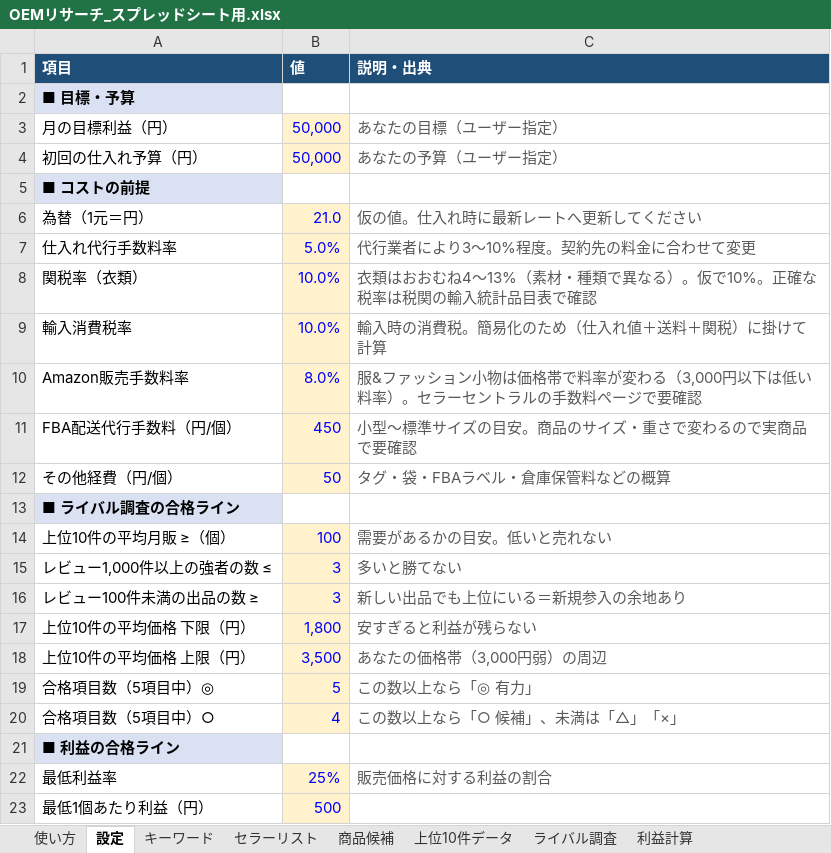
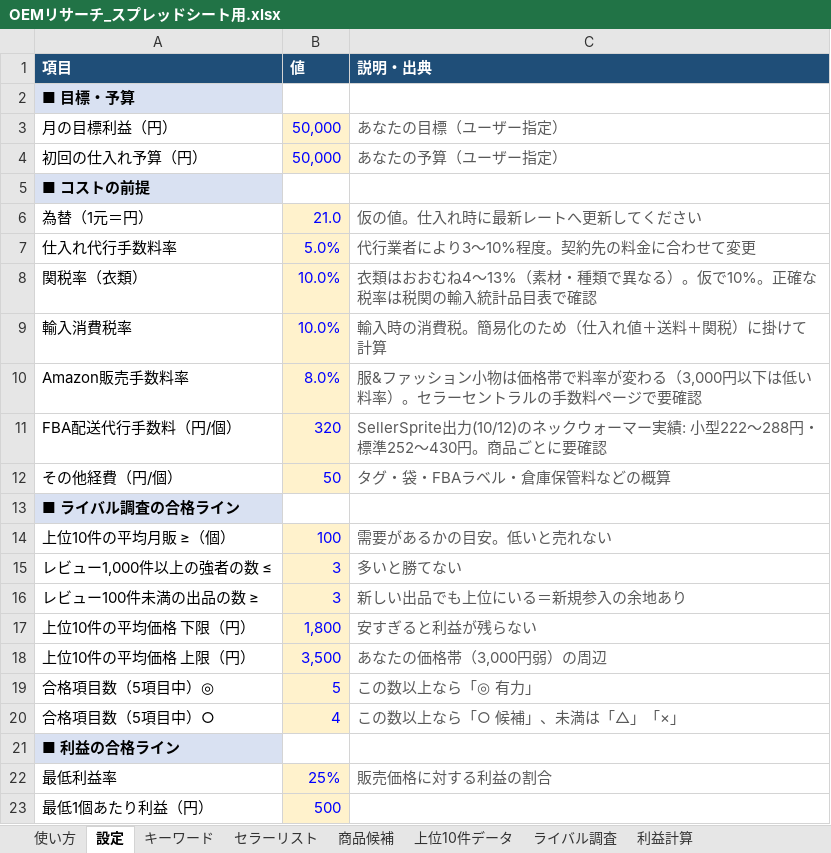
Before and after one commit to jakichan153/mai, an Excel workbook: OEMリサーチ_スプレッドシート用.xlsx, sheet 設定, drawn as a sheet; values as stored, in another font and other column widths than the file's, no borders; the diff names each change by its address in the sheet, - before the commit and + after, or states it on an @@ line.

```diff
--- a/OEMリサーチ_スプレッドシート用.xlsx (sheet 設定)
+++ b/OEMリサーチ_スプレッドシート用.xlsx (sheet 設定)
-B11 (値): 450
+B11 (値): 320
-C11 (説明・出典): 小型〜標準サイズの目安。商品のサイズ・重さで変わるので実商品で要確認
+C11 (説明・出典): SellerSprite出力(10/12)のネックウォーマー実績: 小型222〜288円・標準252〜430円。商品ごとに要確認
```
Also changed, not shown: sheet セラーリスト, sheet 商品候補, sheet 上位10件データ, sheet ライバル調査, sheet 利益計算, sheet キーワード.
